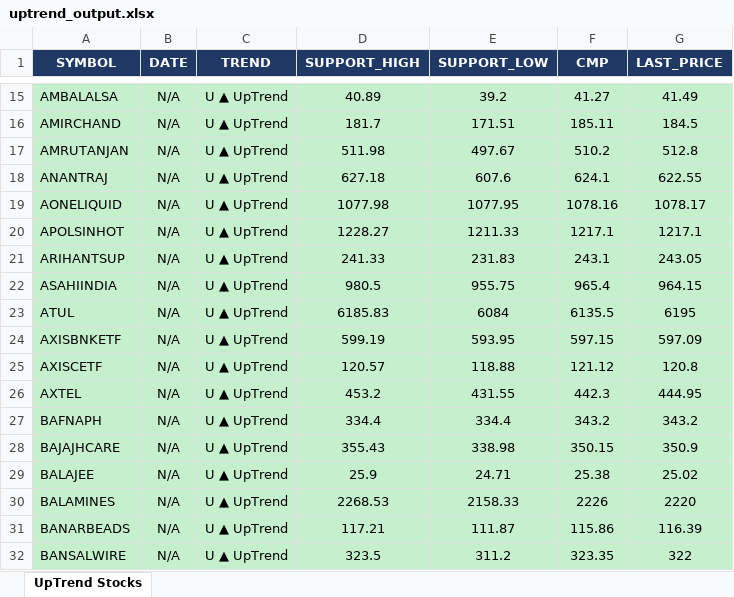
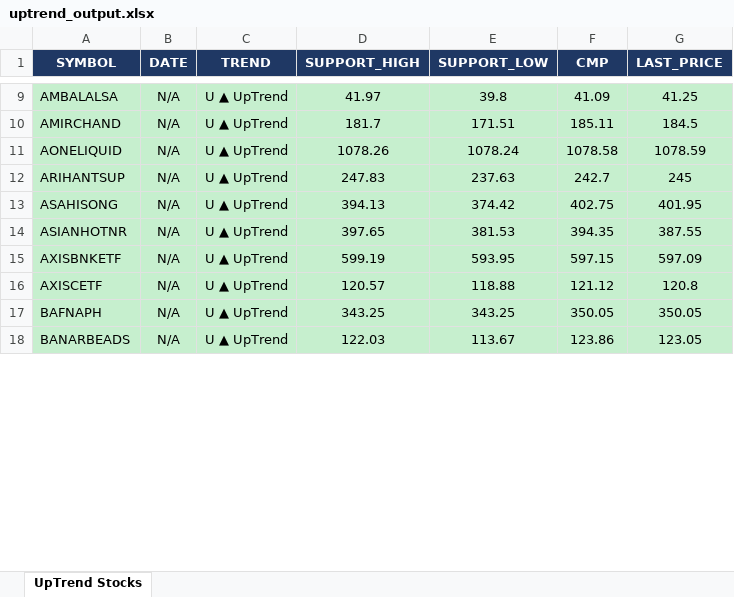
Before and after one commit to arthiindukuri510-crypto/NSEWeb, an Excel workbook: data/uptrend_output.xlsx, sheet UpTrend Stocks, drawn as a sheet; only a part is shown, gaps mark what is left out; values as stored, in another font and other column widths than the file's, no borders; removed rows and columns are numbered as before the commit, all else as after; the diff covers the shown part only; the diff names each change by its address in the sheet, - before the commit and + after, or states it on an @@ line.

```diff
--- a/data/uptrend_output.xlsx (sheet UpTrend Stocks)
+++ b/data/uptrend_output.xlsx (sheet UpTrend Stocks)
-D9 (SUPPORT_HIGH): 40.89
+D9 (SUPPORT_HIGH): 41.97
-E9 (SUPPORT_LOW): 39.2
+E9 (SUPPORT_LOW): 39.8
-F9 (CMP): 41.27
+F9 (CMP): 41.09
-G9 (LAST_PRICE): 41.49
+G9 (LAST_PRICE): 41.25
-row 17: AMRUTANJAN | N/A | U ▲ UpTrend | 511.98 | 497.67 | 510.2 | 512.8
-row 18: ANANTRAJ | N/A | U ▲ UpTrend | 627.18 | 607.6 | 624.1 | 622.55
-D11 (SUPPORT_HIGH): 1077.98
+D11 (SUPPORT_HIGH): 1078.26
-E11 (SUPPORT_LOW): 1077.95
+E11 (SUPPORT_LOW): 1078.24
-F11 (CMP): 1078.16
+F11 (CMP): 1078.58
-G11 (LAST_PRICE): 1078.17
+G11 (LAST_PRICE): 1078.59
-row 20: APOLSINHOT | N/A | U ▲ UpTrend | 1228.27 | 1211.33 | 1217.1 | 1217.1
-D12 (SUPPORT_HIGH): 241.33
+D12 (SUPPORT_HIGH): 247.83
-E12 (SUPPORT_LOW): 231.83
+E12 (SUPPORT_LOW): 237.63
-F12 (CMP): 243.1
+F12 (CMP): 242.7
-G12 (LAST_PRICE): 243.05
+G12 (LAST_PRICE): 245
-row 22: ASAHIINDIA | N/A | U ▲ UpTrend | 980.5 | 955.75 | 965.4 | 964.15
-row 23: ATUL | N/A | U ▲ UpTrend | 6185.83 | 6084 | 6135.5 | 6195
+row 13: ASAHISONG | N/A | U ▲ UpTrend | 394.13 | 374.42 | 402.75 | 401.95
+row 14: ASIANHOTNR | N/A | U ▲ UpTrend | 397.65 | 381.53 | 394.35 | 387.55
-row 26: AXTEL | N/A | U ▲ UpTrend | 453.2 | 431.55 | 442.3 | 444.95
-D17 (SUPPORT_HIGH): 334.4
+D17 (SUPPORT_HIGH): 343.25
-E17 (SUPPORT_LOW): 334.4
+E17 (SUPPORT_LOW): 343.25
-F17 (CMP): 343.2
+F17 (CMP): 350.05
-G17 (LAST_PRICE): 343.2
+G17 (LAST_PRICE): 350.05
-row 28: BAJAJHCARE | N/A | U ▲ UpTrend | 355.43 | 338.98 | 350.15 | 350.9
-row 29: BALAJEE | N/A | U ▲ UpTrend | 25.9 | 24.71 | 25.38 | 25.02
-row 30: BALAMINES | N/A | U ▲ UpTrend | 2268.53 | 2158.33 | 2226 | 2220
-D18 (SUPPORT_HIGH): 117.21
+D18 (SUPPORT_HIGH): 122.03
-E18 (SUPPORT_LOW): 111.87
+E18 (SUPPORT_LOW): 113.67
-F18 (CMP): 115.86
+F18 (CMP): 123.86
-G18 (LAST_PRICE): 116.39
+G18 (LAST_PRICE): 123.05
-row 32: BANSALWIRE | N/A | U ▲ UpTrend | 323.5 | 311.2 | 323.35 | 322
```
Also changed, not shown: 59 added rows, 123 removed rows and 340 edited cells elsewhere in this sheet, data/Low_Price.xlsx, data/trend_output.xlsx, 2 other files.
